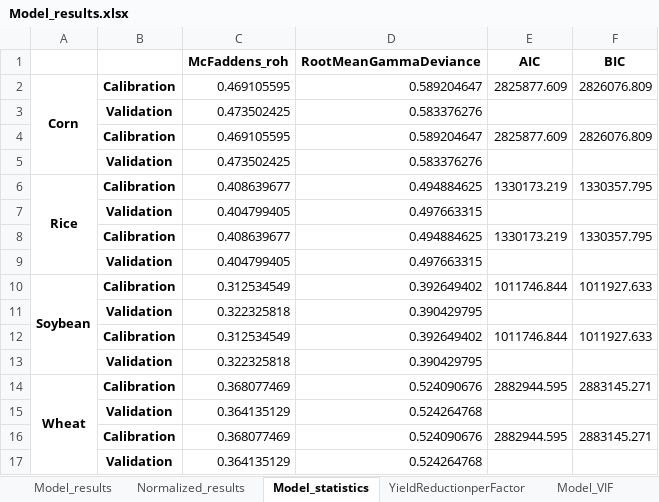
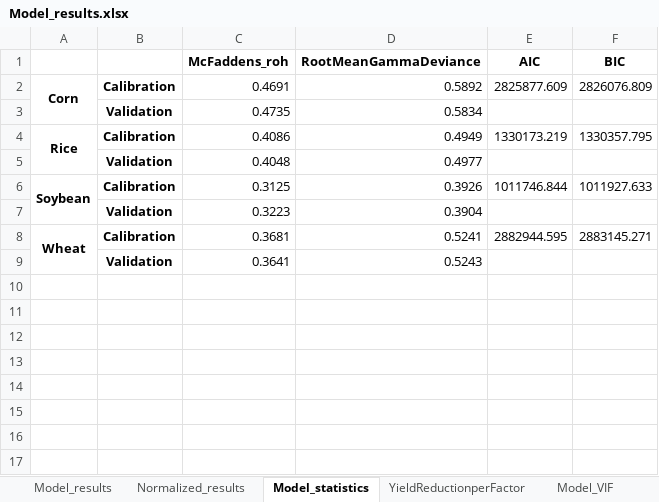
Before and after one commit to allfed/LosingIndustryCropYields, an Excel workbook: reports/Model_results.xlsx, sheet Model_statistics, drawn as a sheet; values as stored, in another font and other column widths than the file's, no borders; removed rows and columns are numbered as before the commit, all else as after; the diff names each change by its address in the sheet, - before the commit and + after, or states it on an @@ line.

```diff
--- a/reports/Model_results.xlsx (sheet Model_statistics)
+++ b/reports/Model_results.xlsx (sheet Model_statistics)
-C2 (McFaddens_roh): 0.469105595
+C2 (McFaddens_roh): 0.4691
-D2 (RootMeanGammaDeviance): 0.589204647
+D2 (RootMeanGammaDeviance): 0.5892
-row 3:  | Validation | 0.473502425 | 0.583376276
-row 4:  | Calibration | 0.469105595 | 0.589204647 | 2825877.609 | 2826076.809
-row 5:  | Validation | 0.473502425 | 0.583376276
+row 3:  | Validation | 0.4735 | 0.5834
-C4 (McFaddens_roh): 0.408639677
+C4 (McFaddens_roh): 0.4086
-D4 (RootMeanGammaDeviance): 0.494884625
+D4 (RootMeanGammaDeviance): 0.4949
-row 7:  | Validation | 0.404799405 | 0.497663315
-row 8:  | Calibration | 0.408639677 | 0.494884625 | 1330173.219 | 1330357.795
-row 9:  | Validation | 0.404799405 | 0.497663315
+row 5:  | Validation | 0.4048 | 0.4977
-C6 (McFaddens_roh): 0.312534549
+C6 (McFaddens_roh): 0.3125
-D6 (RootMeanGammaDeviance): 0.392649402
+D6 (RootMeanGammaDeviance): 0.3926
-row 11:  | Validation | 0.322325818 | 0.390429795
-row 12:  | Calibration | 0.312534549 | 0.392649402 | 1011746.844 | 1011927.633
-row 13:  | Validation | 0.322325818 | 0.390429795
+row 7:  | Validation | 0.3223 | 0.3904
-C8 (McFaddens_roh): 0.368077469
+C8 (McFaddens_roh): 0.3681
-D8 (RootMeanGammaDeviance): 0.524090676
+D8 (RootMeanGammaDeviance): 0.5241
-row 15:  | Validation | 0.364135129 | 0.524264768
-row 16:  | Calibration | 0.368077469 | 0.524090676 | 2882944.595 | 2883145.271
-row 17:  | Validation | 0.364135129 | 0.524264768
+row 9:  | Validation | 0.3641 | 0.5243
```
Also changed, not shown: sheet Model_results, sheet Normalized_results, sheet Model_VIF, sheet YieldReductionperFactor, reports/Prediction_statistics.xlsx, 2 other files.
